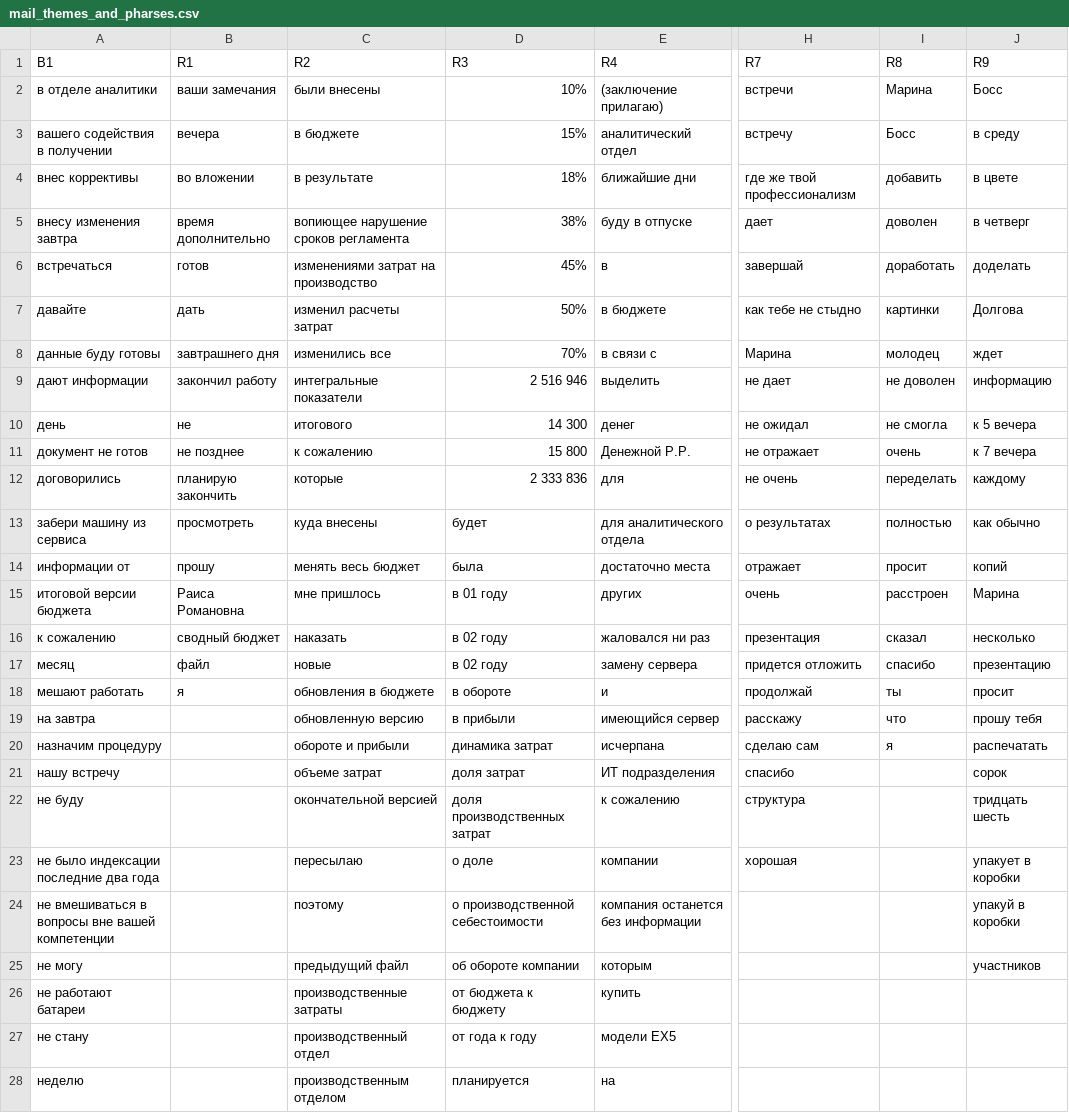
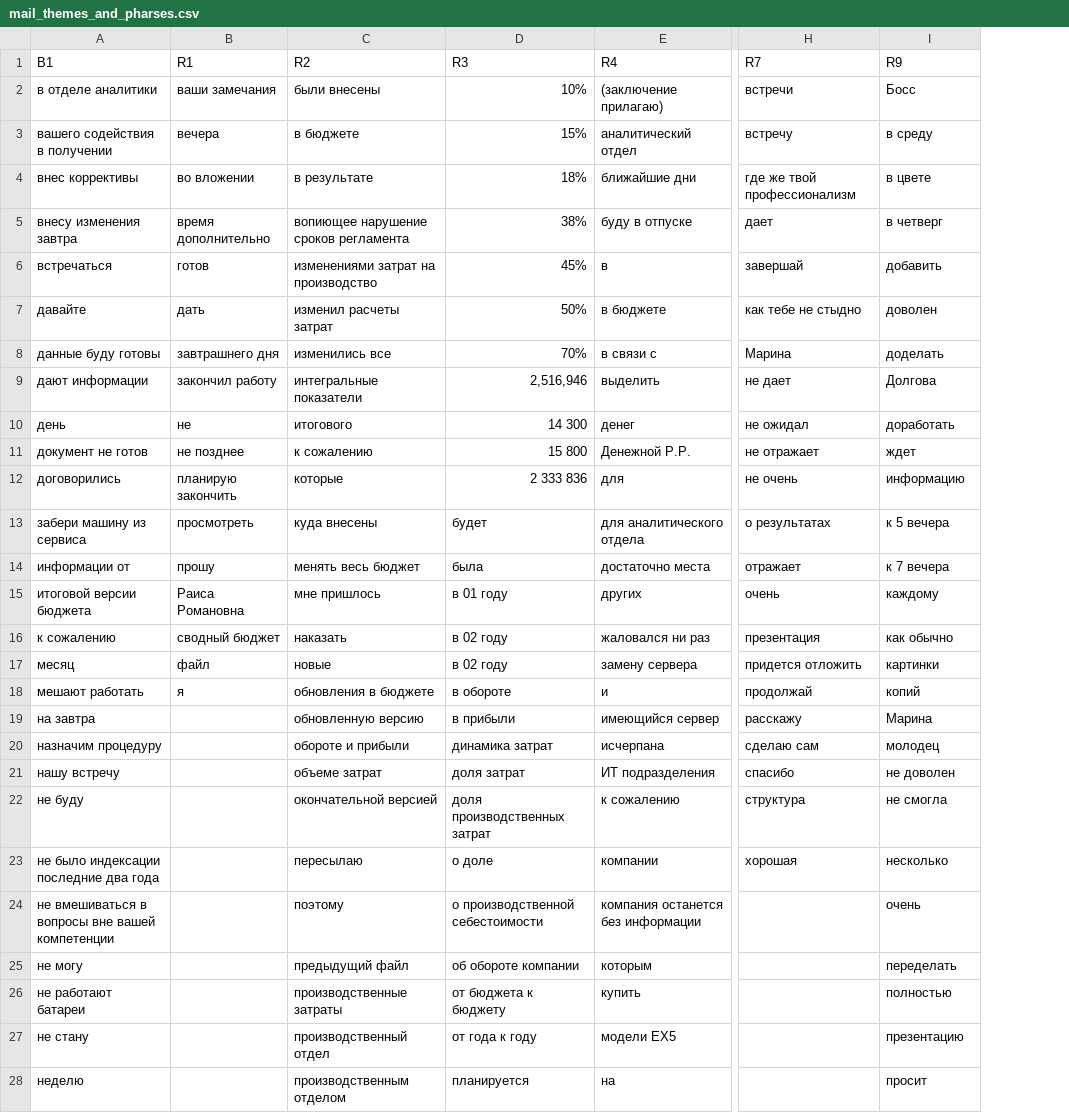
Before and after one commit to skiliks/skiliks, a CSV file: media/xls/mail_themes_and_pharses.csv, drawn as a sheet; only a part is shown, gaps mark what is left out; removed rows and columns are numbered as before the commit, all else as after; the diff covers the shown part only; the diff names each change by its address in the sheet, - before the commit and + after, or states it on an @@ line.

```diff
--- a/media/xls/mail_themes_and_pharses.csv
+++ b/media/xls/mail_themes_and_pharses.csv
-column I (R8), rows 2-20: Марина | Босс | добавить | доволен | доработать | картинки | молодец | не доволен | не смогла | очень | переделать | полностью | просит | расстроен | сказал | спасибо | ты | что | я
-I6 (R9): доделать
+I6 (R9): добавить
-I7 (R9): Долгова
+I7 (R9): доволен
-I8 (R9): ждет
+I8 (R9): доделать
-D9 (R3): 2 516 946
+D9 (R3): 2,516,946
-I9 (R9): информацию
+I9 (R9): Долгова
-I10 (R9): к 5 вечера
+I10 (R9): доработать
-I11 (R9): к 7 вечера
+I11 (R9): ждет
-I12 (R9): каждому
+I12 (R9): информацию
-I13 (R9): как обычно
+I13 (R9): к 5 вечера
-I14 (R9): копий
+I14 (R9): к 7 вечера
-I15 (R9): Марина
+I15 (R9): каждому
-I16 (R9): несколько
+I16 (R9): как обычно
-I17 (R9): презентацию
+I17 (R9): картинки
-I18 (R9): просит
+I18 (R9): копий
-I19 (R9): прошу тебя
+I19 (R9): Марина
-I20 (R9): распечатать
+I20 (R9): молодец
-I21 (R9): сорок
+I21 (R9): не доволен
-I22 (R9): тридцать шесть
+I22 (R9): не смогла
-I23 (R9): упакует в коробки
+I23 (R9): несколько
-I24 (R9): упакуй в коробки
+I24 (R9): очень
-I25 (R9): участников
+I25 (R9): переделать
-I26 (R9): (empty)
+I26 (R9): полностью
-I27 (R9): (empty)
+I27 (R9): презентацию
-I28 (R9): (empty)
+I28 (R9): просит
```
Also changed, not shown: 14 edited cells elsewhere in this file, media/xls/mail_themes.csv, 15 other files.
